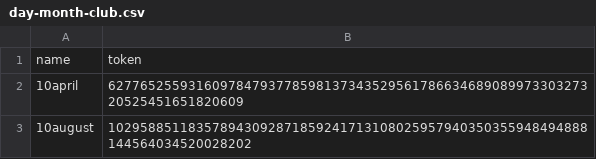
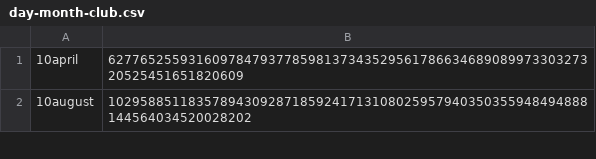
Before and after one commit to Zimtente/ens-collections, a CSV file: collections/day-month-club.csv, drawn as a sheet; only a part is shown; the diff names each change by its address in the sheet, - before the commit and + after, or states it on an @@ line.

Commit message:
Update day-month-club.csv

```diff
--- a/collections/day-month-club.csv
+++ b/collections/day-month-club.csv
-row 1: name | token
```
